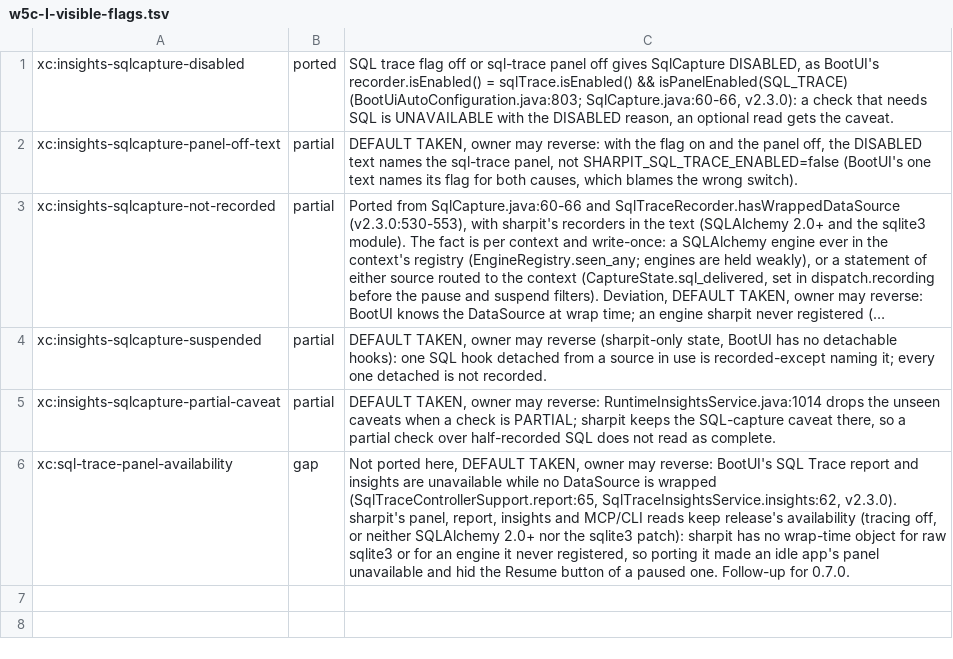
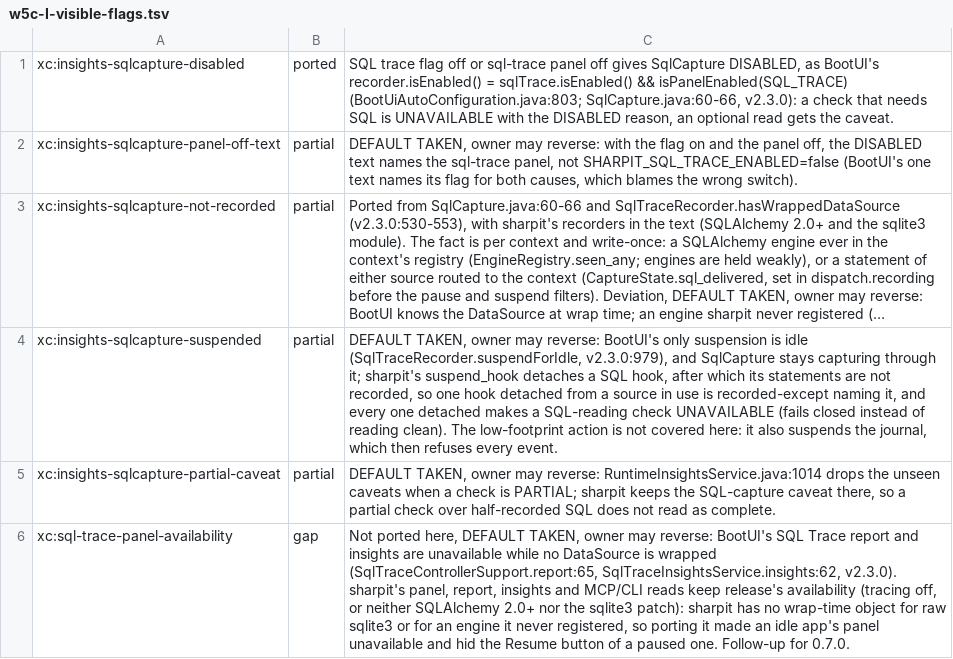
Before and after one commit to ffroliva/sharpit, a TSV file: docs/reference/matrix-updates/w5c-I-visible-flags.tsv, drawn as a sheet; long unchanged cells end in …; the diff names each change by its address in the sheet, - before the commit and + after, or states it on an @@ line.

Commit message:
docs: the suspended-capture row names BootUI's idle suspension (suspendForIdle keeps SqlCapture capturing) and leaves the low-footprint action out (it suspends the journal too)

```diff
--- a/docs/reference/matrix-updates/w5c-I-visible-flags.tsv
+++ b/docs/reference/matrix-updates/w5c-I-visible-flags.tsv
-C4: …owner may reverse (sharpit-only state, BootUI has no detachable hooks): one SQL hook detached from a source in use is recorded-except naming it; every one detached is not recorded.
+C4: …owner may reverse: BootUI's only suspension is idle (SqlTraceRecorder.suspendForIdle, v2.3.0:979), and SqlCapture stays capturing through it; sharpit's suspend_hook detaches a SQL hook, after which its statements are not recorded, so one hook detached from a source in use is recorded-except naming it, and every one detached makes a SQL-reading check UNAVAILABLE (fails closed instead of reading clean). The low-footprint action is not covered here: it also suspends the journal, which then refuses every event.
```
